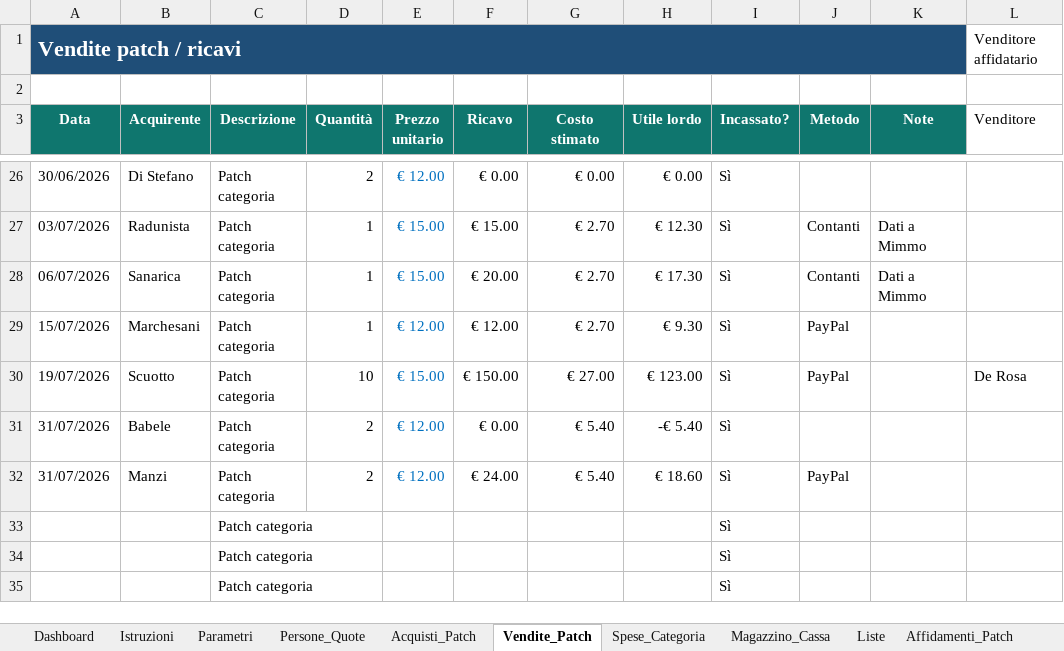
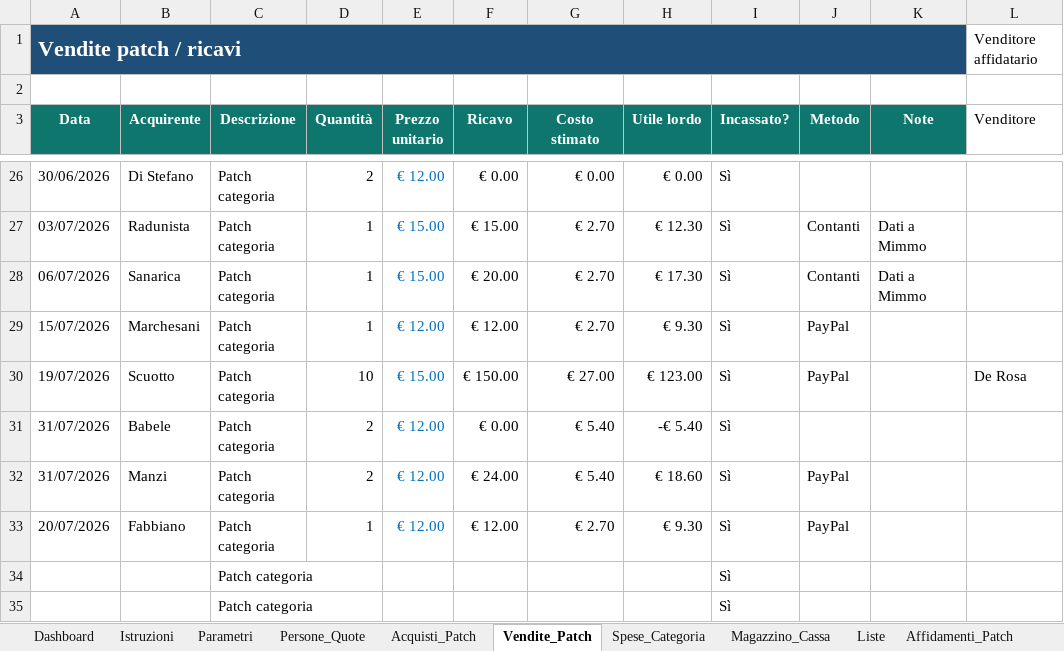
Before and after one commit to angelolosito/calottino-avionici-154, an Excel workbook: calottino_categoria_gestione.xlsx, sheet Vendite_Patch, drawn as a sheet; only a part is shown, gaps mark what is left out; values as stored, in another font and other column widths than the file's, no borders; conditional formats and table styles not drawn; removed rows and columns are numbered as before the commit, all else as after; the diff names each change by its address in the sheet, - before the commit and + after, or states it on an @@ line.

Commit message:
Update calottino_categoria_gestione.xlsx

```diff
--- a/calottino_categoria_gestione.xlsx (sheet Vendite_Patch)
+++ b/calottino_categoria_gestione.xlsx (sheet Vendite_Patch)
-row 33:  |  | Patch categoria |  |  |  |  |  | Sì
+row 33: 20/07/2026 | Fabbiano | Patch categoria | 1 | € 12.00 | € 12.00 | € 2.70 | € 9.30 | Sì | PayPal
```
Also changed, not shown: sheet Magazzino_Cassa, sheet Dashboard, charts or pictures.
